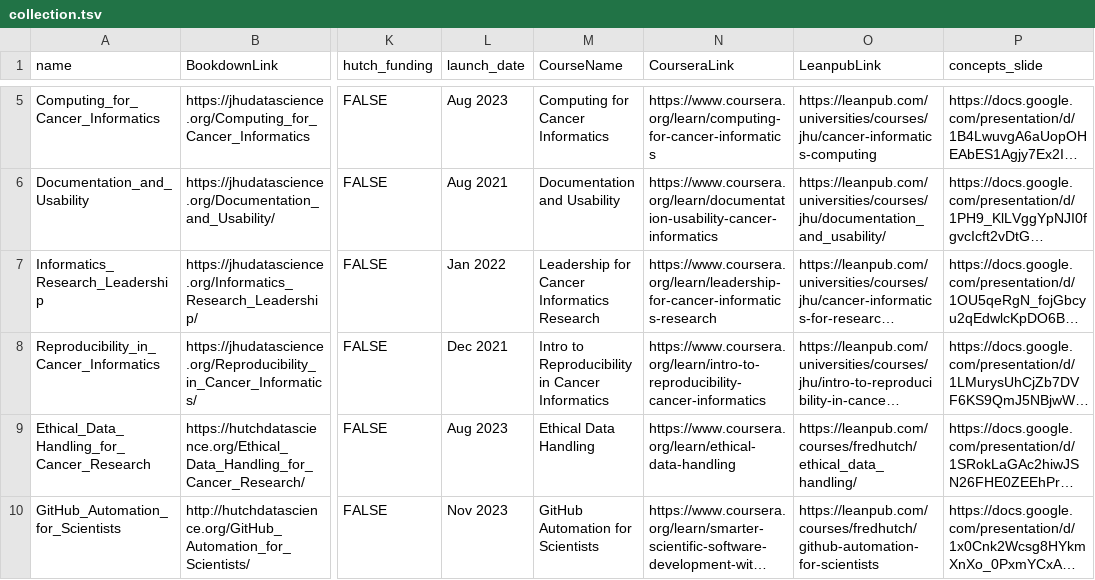
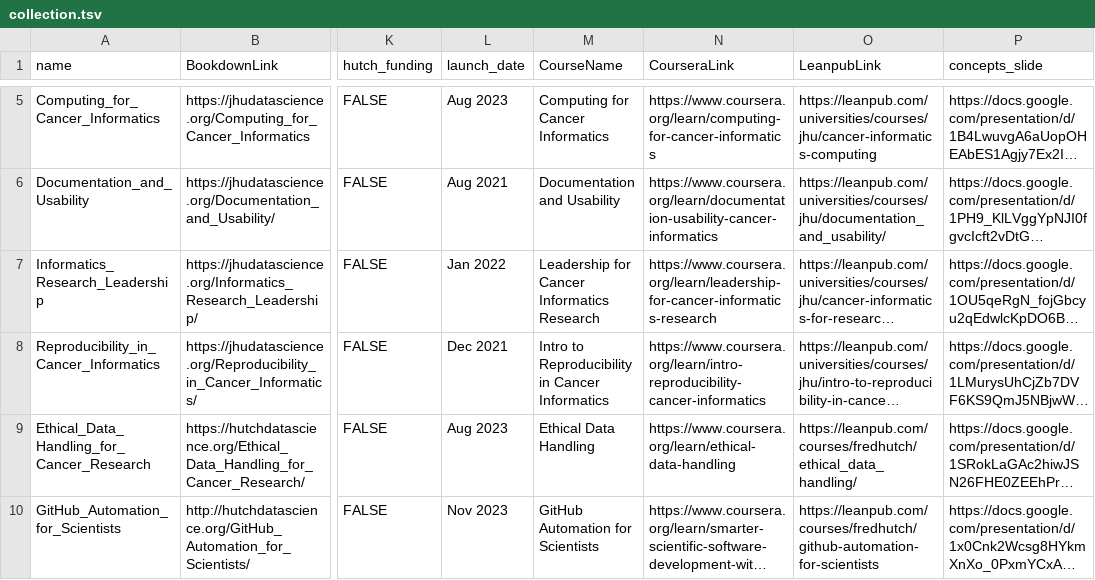
Before and after one commit to fhdsl/ITN_course_search, a TSV file: resources/collection.tsv, drawn as a sheet; only a part is shown, gaps mark what is left out; long unchanged cells end in …; the diff names each change by its address in the sheet, - before the commit and + after, or states it on an @@ line.

```diff
--- a/resources/collection.tsv
+++ b/resources/collection.tsv
-N8 (CourseraLink): https://www.coursera.org/learn/intro-to-reproducibility-cancer-informatics
+N8 (CourseraLink): https://www.coursera.org/learn/intro-reproducibility-cancer-informatics
```
